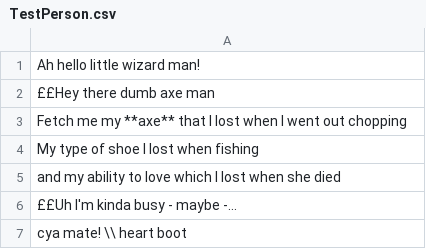
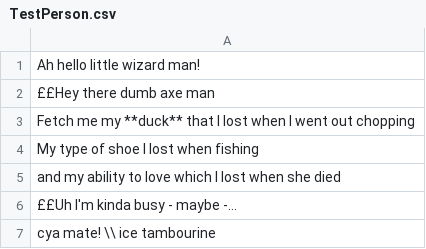
Before and after one commit to louis-todd/theWizardOfFlorin, a CSV file: out/production/Game/Dialogue/TestPerson/TestPerson.csv, drawn as a sheet.

```diff
--- a/out/production/Game/Dialogue/TestPerson/TestPerson.csv
+++ b/out/production/Game/Dialogue/TestPerson/TestPerson.csv
@@ -2,3 +2,3 @@ Ah hello little wizard man!,
 ££Hey there dumb axe man,
-Fetch me my **axe** that I lost when I went out chopping,
+Fetch me my **duck** that I lost when I went out chopping,
 My type of shoe I lost when fishing,
@@ -6,2 +6,2 @@ and my ability to love which I lost when she died,
 ££Uh I'm kinda busy - maybe -...,
-cya mate! \\ heart boot
+cya mate! \\ ice tambourine
```
Also changed, not shown: resources/Dialogue/TestPerson/TestPerson.csv, 15 other files.
